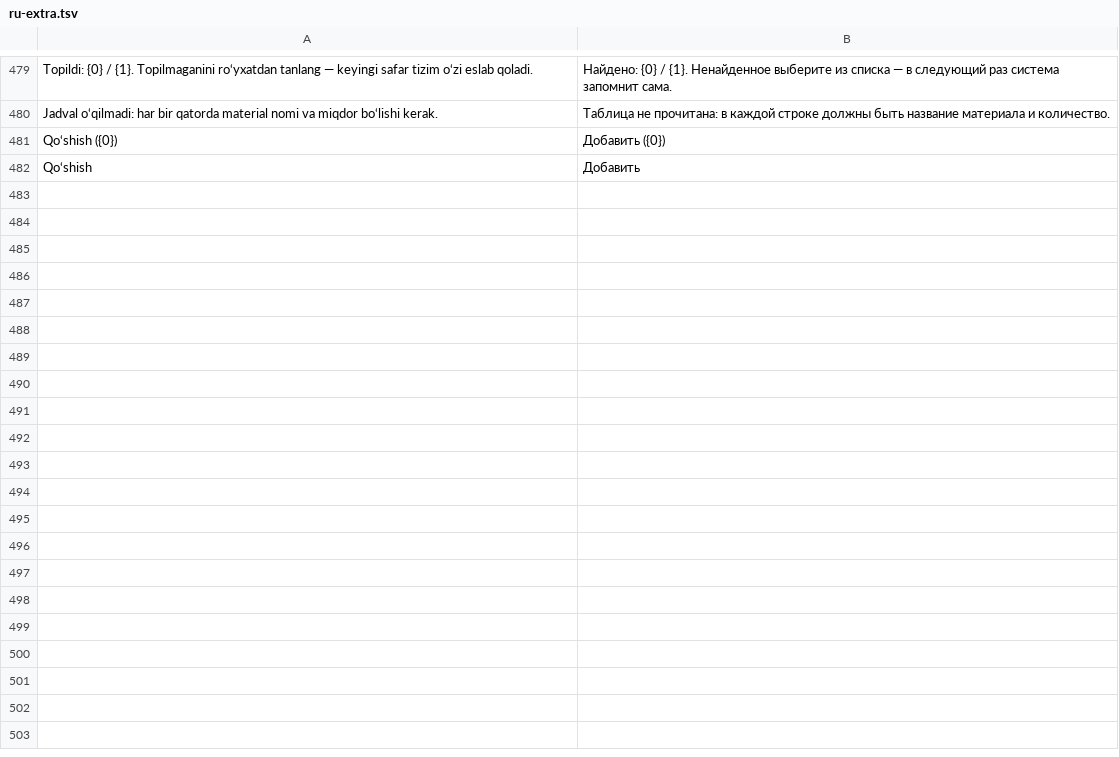
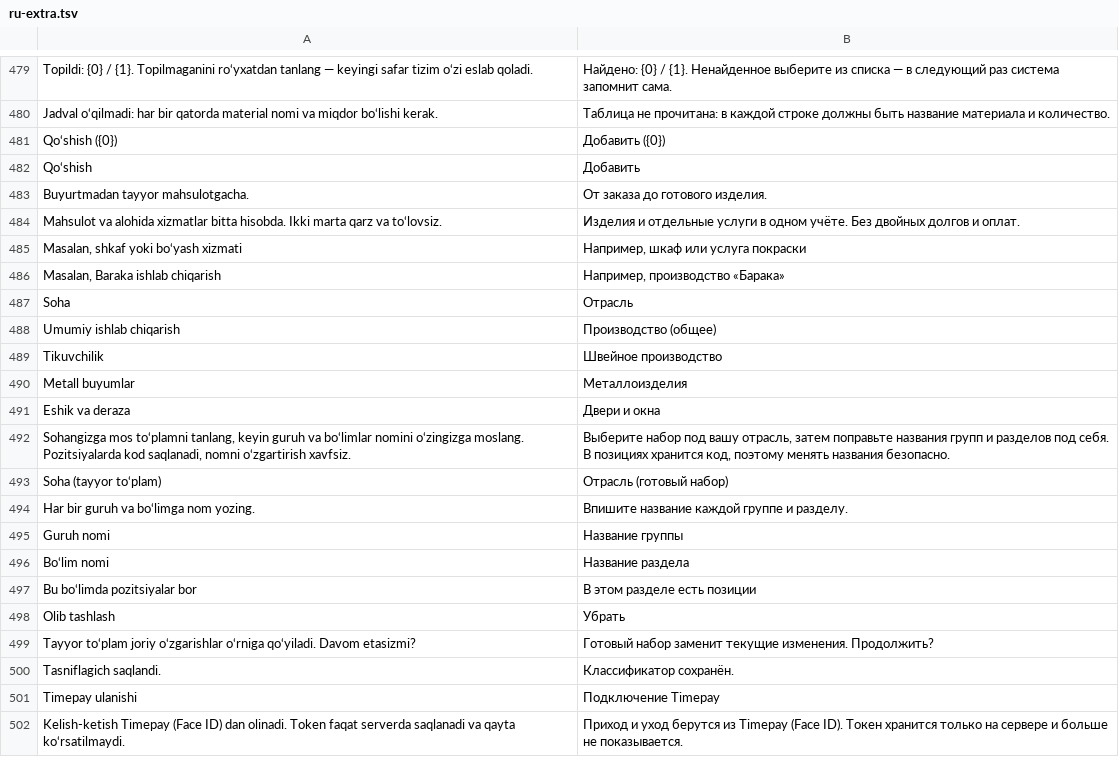
Before and after one commit to Dilshodbeka/main-erp, a TSV file: scripts/i18n/ru-extra.tsv, drawn as a sheet; only a part is shown, gaps mark what is left out; the diff covers the shown part only; the diff names each change by its address in the sheet, - before the commit and + after, or states it on an @@ line.

```diff
--- a/scripts/i18n/ru-extra.tsv
+++ b/scripts/i18n/ru-extra.tsv
+row 483: Buyurtmadan tayyor mahsulotgacha. | От заказа до готового изделия.
+row 484: Mahsulot va alohida xizmatlar bitta hisobda. Ikki marta qarz va to‘lovsiz. | Изделия и отдельные услуги в одном учёте. Без двойных долгов и оплат.
+row 485: Masalan, shkaf yoki bo‘yash xizmati | Например, шкаф или услуга покраски
+row 486: Masalan, Baraka ishlab chiqarish | Например, производство «Барака»
+row 487: Soha | Отрасль
+row 488: Umumiy ishlab chiqarish | Производство (общее)
+row 489: Tikuvchilik | Швейное производство
+row 490: Metall buyumlar | Металлоизделия
+row 491: Eshik va deraza | Двери и окна
+row 492: Sohangizga mos to‘plamni tanlang, keyin guruh va bo‘limlar nomini o‘zingizga moslang. Pozitsiyalarda kod saqlanadi, nomni o‘zgartirish xavfsiz. | Выберите набор под вашу отрасль, затем поправьте названия групп и разделов под себя. В позициях хранится код, поэтому менять названия безопасно.
+row 493: Soha (tayyor to‘plam) | Отрасль (готовый набор)
+row 494: Har bir guruh va bo‘limga nom yozing. | Впишите название каждой группе и разделу.
+row 495: Guruh nomi | Название группы
+row 496: Bo‘lim nomi | Название раздела
+row 497: Bu bo‘limda pozitsiyalar bor | В этом разделе есть позиции
+row 498: Olib tashlash | Убрать
+row 499: Tayyor to‘plam joriy o‘zgarishlar o‘rniga qo‘yiladi. Davom etasizmi? | Готовый набор заменит текущие изменения. Продолжить?
+row 500: Tasniflagich saqlandi. | Классификатор сохранён.
+row 501: Timepay ulanishi | Подключение Timepay
+row 502: Kelish-ketish Timepay (Face ID) dan olinadi. Token faqat serverda saqlanadi va qayta ko‘rsatilmaydi. | Приход и уход берутся из Timepay (Face ID). Токен хранится только на сервере и больше не показывается.
```
Also changed, not shown: 9 added rows elsewhere in this file, 24 other files.
